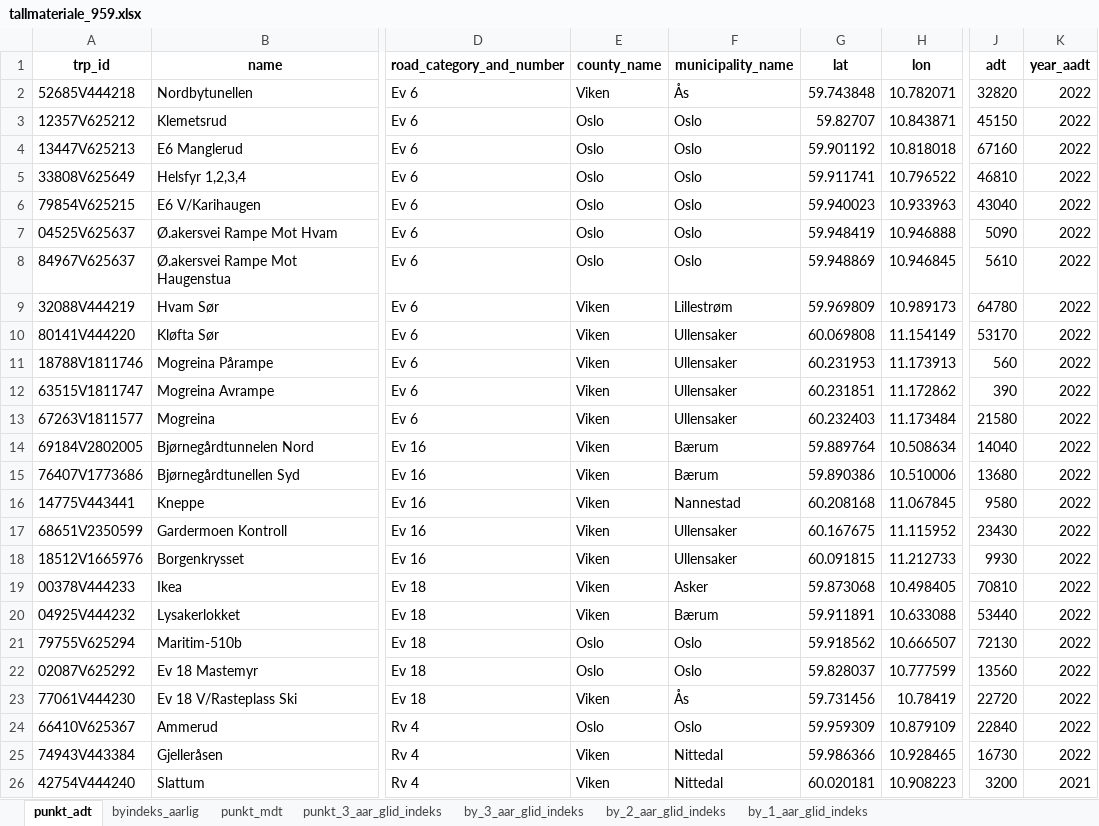
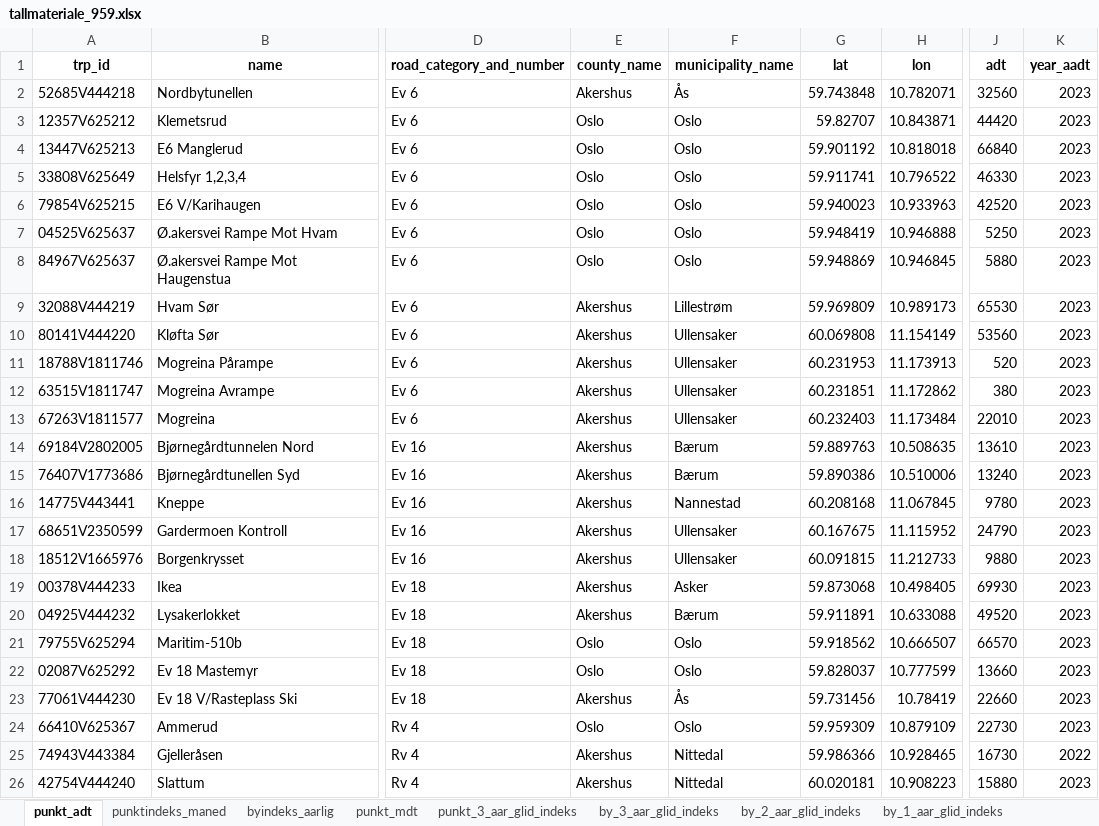
Before and after one commit to snohan/byindeks, an Excel workbook: data_indexpoints_tidy/tallmateriale_959.xlsx, sheet punkt_adt, drawn as a sheet; only a part is shown, gaps mark what is left out; values as stored, in another font and other column widths than the file's, no borders; the diff covers the shown part only; the diff names each change by its address in the sheet, - before the commit and + after, or states it on an @@ line.

```diff
--- a/data_indexpoints_tidy/tallmateriale_959.xlsx (sheet punkt_adt)
+++ b/data_indexpoints_tidy/tallmateriale_959.xlsx (sheet punkt_adt)
+sheet tab: punktindeks_maned
-E2 (county_name): Viken
+E2 (county_name): Akershus
-J2 (adt): 32820
+J2 (adt): 32560
-K2:K24 (year_aadt): 2022
+K2:K24 (year_aadt): 2023
-J3 (adt): 45150
+J3 (adt): 44420
-J4 (adt): 67160
+J4 (adt): 66840
-J5 (adt): 46810
+J5 (adt): 46330
-J6 (adt): 43040
+J6 (adt): 42520
-J7 (adt): 5090
+J7 (adt): 5250
-J8 (adt): 5610
+J8 (adt): 5880
-E9:E20 (county_name): Viken
+E9:E20 (county_name): Akershus
-J9 (adt): 64780
+J9 (adt): 65530
-J10 (adt): 53170
+J10 (adt): 53560
-J11 (adt): 560
+J11 (adt): 520
-J12 (adt): 390
+J12 (adt): 380
-J13 (adt): 21580
+J13 (adt): 22010
-G14 (lat): 59.889764
+G14 (lat): 59.889763
-H14 (lon): 10.508634
+H14 (lon): 10.508635
-J14 (adt): 14040
+J14 (adt): 13610
-J15 (adt): 13680
+J15 (adt): 13240
-J16 (adt): 9580
+J16 (adt): 9780
-J17 (adt): 23430
+J17 (adt): 24790
-J18 (adt): 9930
+J18 (adt): 9880
-J19 (adt): 70810
+J19 (adt): 69930
-J20 (adt): 53440
+J20 (adt): 49520
-J21 (adt): 72130
+J21 (adt): 66570
-J22 (adt): 13560
+J22 (adt): 13660
-E23 (county_name): Viken
+E23 (county_name): Akershus
-J23 (adt): 22720
+J23 (adt): 22660
-J24 (adt): 22840
+J24 (adt): 22730
-E25:E26 (county_name): Viken
+E25:E26 (county_name): Akershus
-J26 (adt): 3200
+J26 (adt): 15880
-K26 (year_aadt): 2021
+K26 (year_aadt): 2023
```
Also changed, not shown: 176 edited cells elsewhere in this sheet, sheet punkt_3_aar_glid_indeks, sheet punkt_mdt, sheet by_1_aar_glid_indeks, sheet by_3_aar_glid_indeks, sheet by_2_aar_glid_indeks, sheet byindeks_aarlig, 4 other files.
